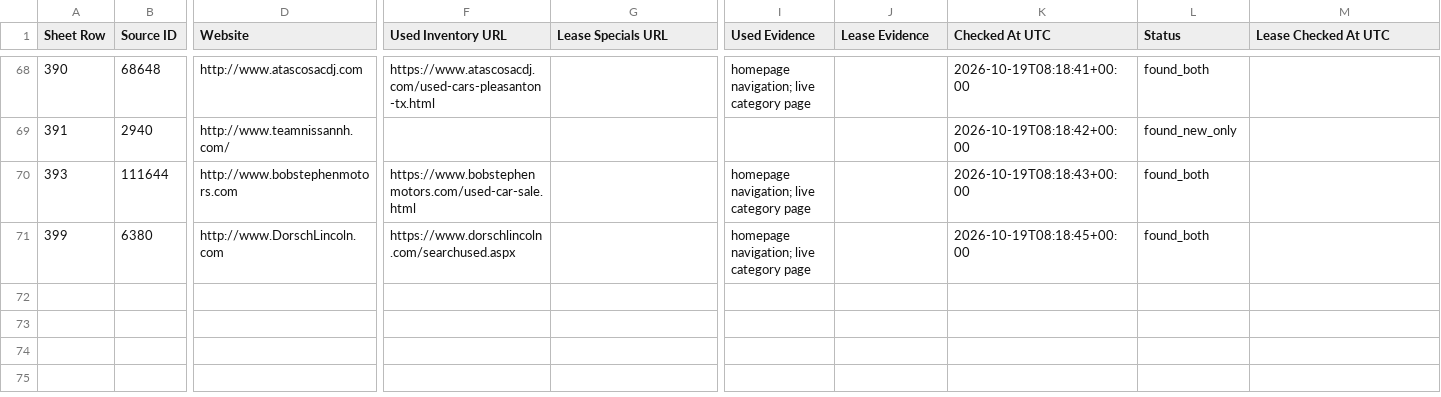
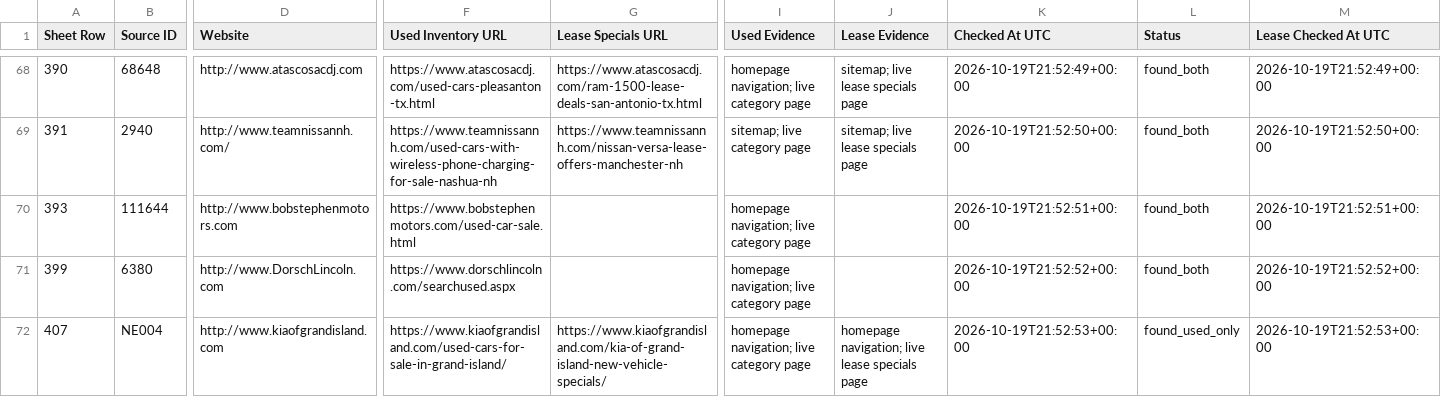
Before and after one commit to ClearlyAwesome/autopilot-dealer-url-discovery, a CSV file: results/discoveries.csv, drawn as a sheet; only a part is shown, gaps mark what is left out; rows hold the shown columns only; the diff covers the shown part only; the diff names each change by its address in the sheet, - before the commit and + after, or states it on an @@ line.

```diff
--- a/results/discoveries.csv
+++ b/results/discoveries.csv
-G68 (Lease Specials URL): (empty)
+G68 (Lease Specials URL): https://www.atascosacdj.com/ram-1500-lease-deals-san-antonio-tx.html
-J68:J69 (Lease Evidence): (empty)
+J68:J69 (Lease Evidence): sitemap; live lease specials page
-K68 (Checked At UTC): 2026-10-19T08:18:41+00:00
+K68 (Checked At UTC): 2026-10-19T21:52:49+00:00
-M68 (Lease Checked At UTC): (empty)
+M68 (Lease Checked At UTC): 2026-10-19T21:52:49+00:00
-F69 (Used Inventory URL): (empty)
+F69 (Used Inventory URL): https://www.teamnissannh.com/used-cars-with-wireless-phone-charging-for-sale-nashua-nh
-G69 (Lease Specials URL): (empty)
+G69 (Lease Specials URL): https://www.teamnissannh.com/nissan-versa-lease-offers-manchester-nh
-I69 (Used Evidence): (empty)
+I69 (Used Evidence): sitemap; live category page
-K69 (Checked At UTC): 2026-10-19T08:18:42+00:00
+K69 (Checked At UTC): 2026-10-19T21:52:50+00:00
-L69 (Status): found_new_only
+L69 (Status): found_both
-M69 (Lease Checked At UTC): (empty)
+M69 (Lease Checked At UTC): 2026-10-19T21:52:50+00:00
-K70 (Checked At UTC): 2026-10-19T08:18:43+00:00
+K70 (Checked At UTC): 2026-10-19T21:52:51+00:00
-M70 (Lease Checked At UTC): (empty)
+M70 (Lease Checked At UTC): 2026-10-19T21:52:51+00:00
-K71 (Checked At UTC): 2026-10-19T08:18:45+00:00
+K71 (Checked At UTC): 2026-10-19T21:52:52+00:00
-M71 (Lease Checked At UTC): (empty)
+M71 (Lease Checked At UTC): 2026-10-19T21:52:52+00:00
+row 72: 407 | NE004 | http://www.kiaofgrandisland.com | https://www.kiaofgrandisland.com/used-cars-for-sale-in-grand-island/ | https://www.kiaofgrandisland.com/kia-of-grand-island-new-vehicle-specials/ | homepage navigation; live category page | homepage navigation; live lease specials page | 2026-10-19T21:52:53+00:00 | found_used_only | 2026-10-19T21:52:53+00:00
```
Also changed, not shown: 44 edited cells elsewhere in this file, 3 other files.
